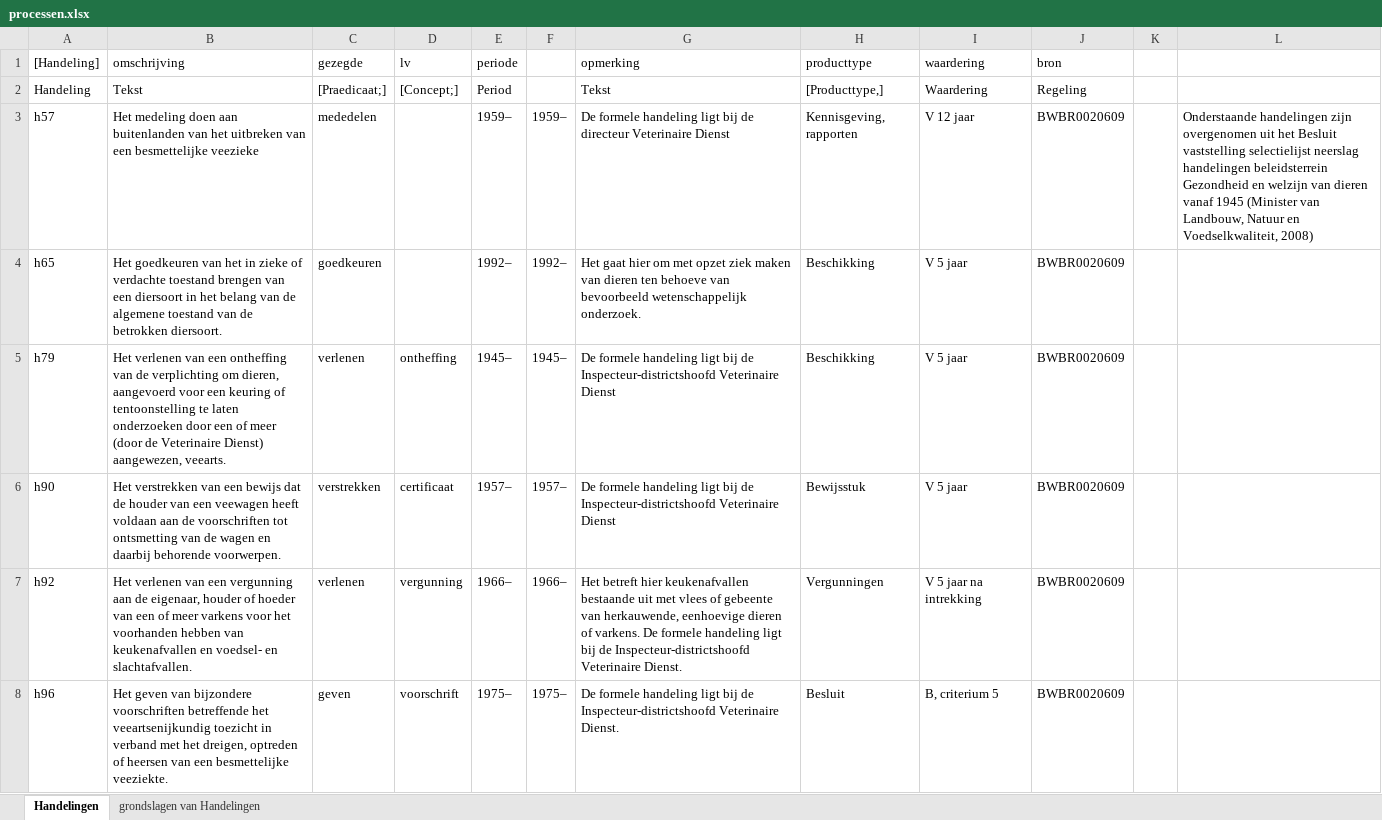
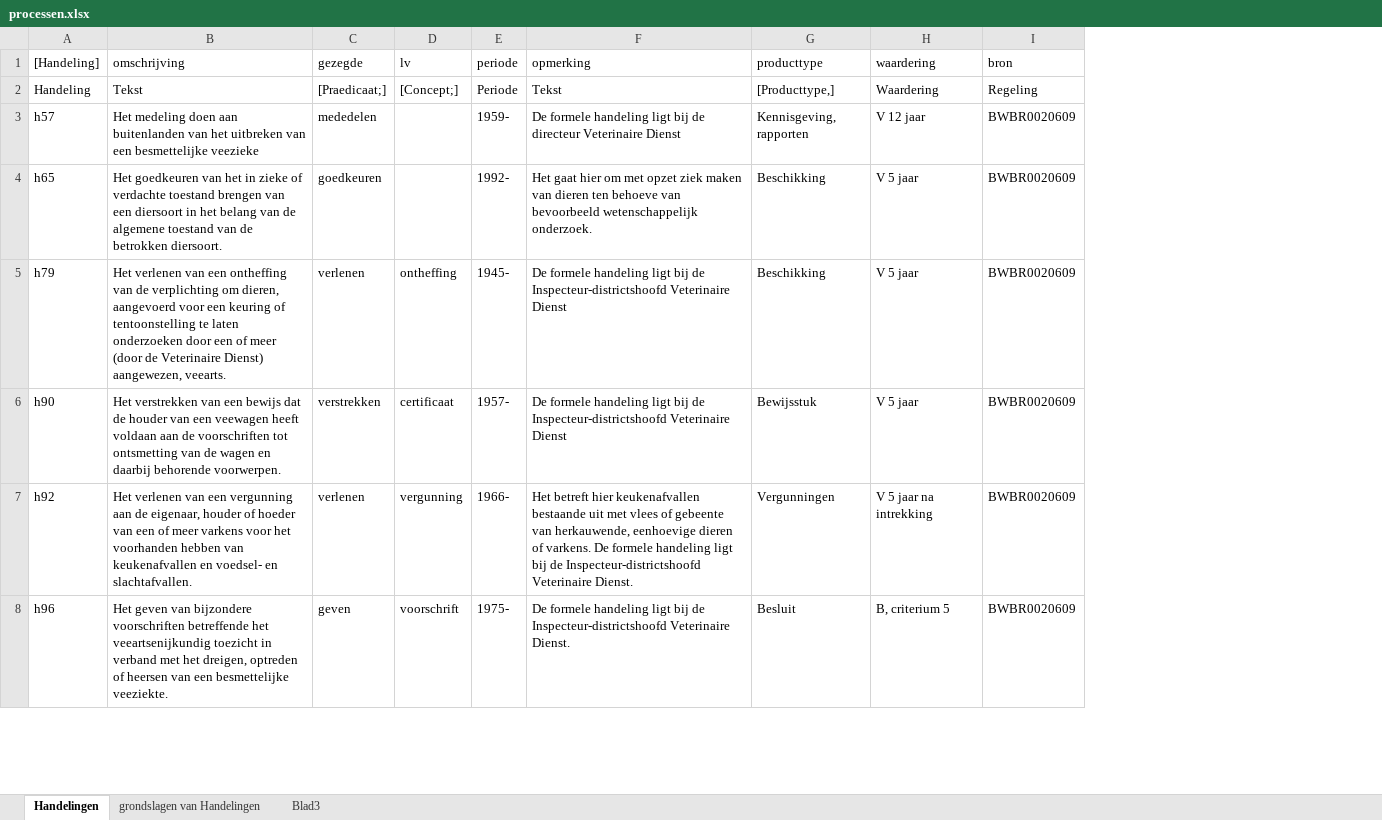
Before and after one commit to AmpersandTarski/ampersand-models, an Excel workbook: Blik/processen.xlsx, sheet Handelingen, drawn as a sheet; only a part is shown; values as stored, in another font and other column widths than the file's, no borders; the diff covers the shown part only; the diff names each change by its address in the sheet, - before the commit and + after, or states it on an @@ line.

Commit message:
refactored processen.xlsx by copying its contents via a text editor to an entirely fresh new .xlsx file

```diff
--- a/Blik/processen.xlsx (sheet Handelingen)
+++ b/Blik/processen.xlsx (sheet Handelingen)
+sheet tab: Blad3
-column F, rows 3-8: 1959– | 1992– | 1945– | 1957– | 1966– | 1975–
-column K, empty
-column L, row 3: Onderstaande handelingen zijn overgenomen uit het Besluit vaststelling selectielijst neerslag handelingen beleidsterrein Gezondheid en welzijn van dieren vanaf 1945 (Minister van Landbouw, Natuur en Voedselkwaliteit, 2008)
-E2 (periode): Period
+E2 (periode): Periode
-E3 (periode): 1959–
+E3 (periode): 1959-
-E4 (periode): 1992–
+E4 (periode): 1992-
-E5 (periode): 1945–
+E5 (periode): 1945-
-E6 (periode): 1957–
+E6 (periode): 1957-
-E7 (periode): 1966–
+E7 (periode): 1966-
-E8 (periode): 1975–
+E8 (periode): 1975-
```
Also changed, not shown: 114 edited cells and cell formats elsewhere in this sheet, sheet grondslagen van Handelingen, 1 other file.
